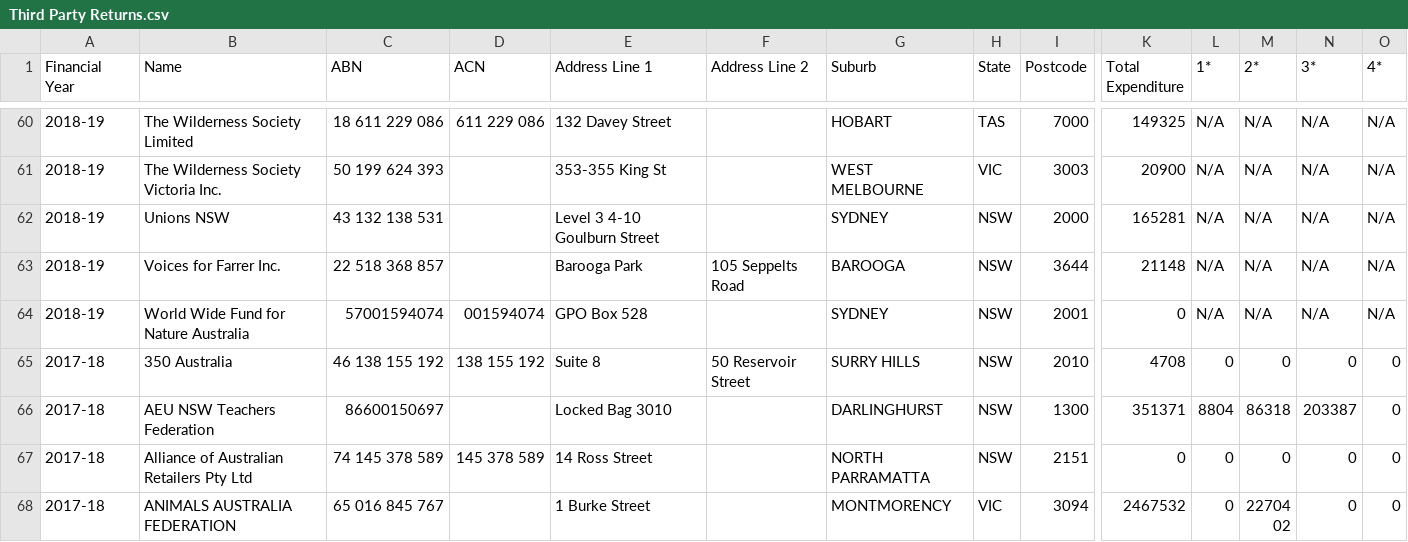
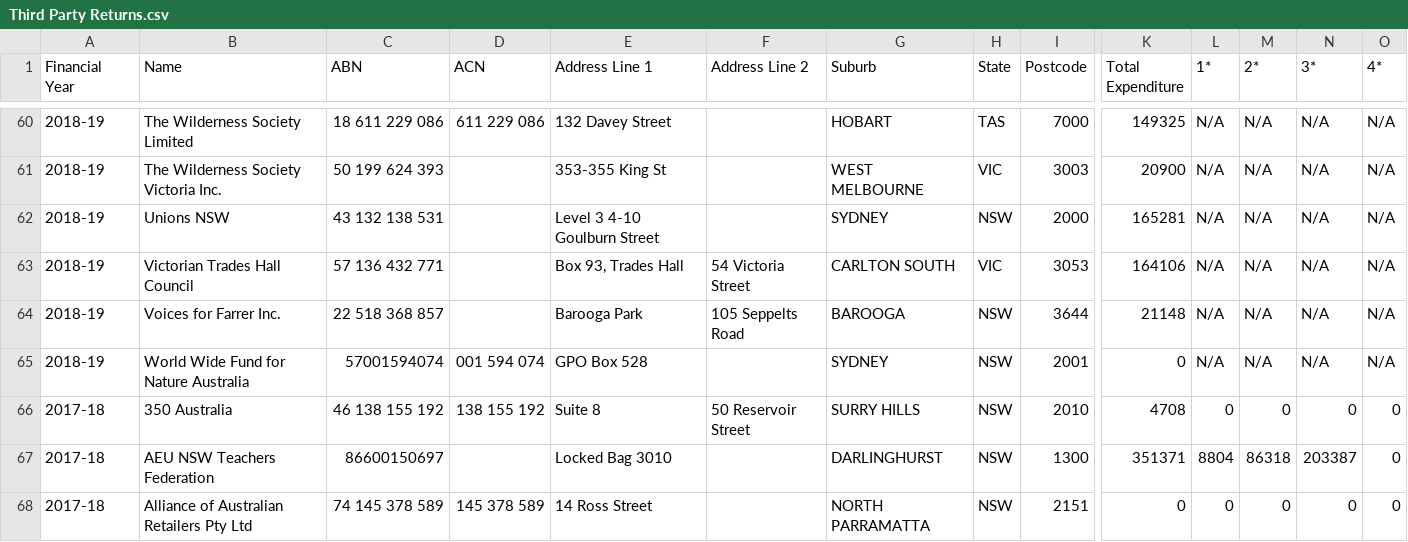
Before and after one commit to damonism/ausvotestr, a CSV file: data-raw/csv/Third Party Returns.csv, drawn as a sheet; only a part is shown, gaps mark what is left out; the shorter side is filled out with more unchanged rows; addresses are those after the commit; rows hold the shown columns only; the diff covers the shown part only; the diff names each change by its address in the sheet, - before the commit and + after, or states it on an @@ line.

Commit message:
New data extract

```diff
--- a/data-raw/csv/Third Party Returns.csv
+++ b/data-raw/csv/Third Party Returns.csv
+row 63: 2018-19 | Victorian Trades Hall Council | 57 136 432 771 |  | Box 93, Trades Hall | 54 Victoria Street | CARLTON SOUTH | VIC | 3053 | 164106 | N/A | N/A | N/A | N/A
-D65 (ACN): 001594074
+D65 (ACN): 001 594 074
```
Also changed, not shown: 24 edited cells elsewhere in this file, data-raw/csv/Associated Entity Returns.csv, data-raw/csv/Detailed Discretionary Benefits.csv, 22 other files.
